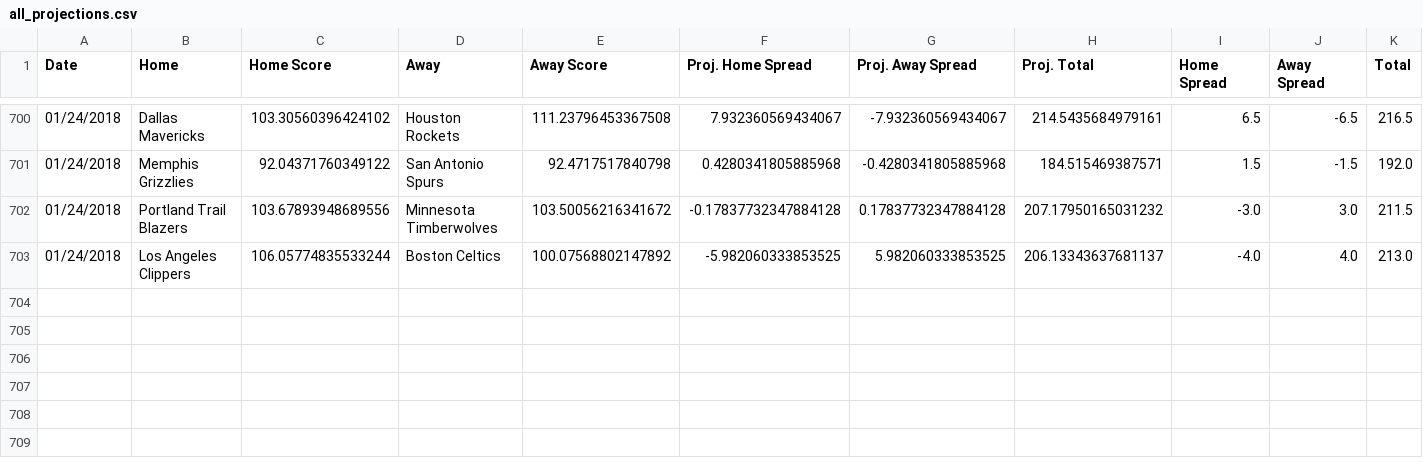
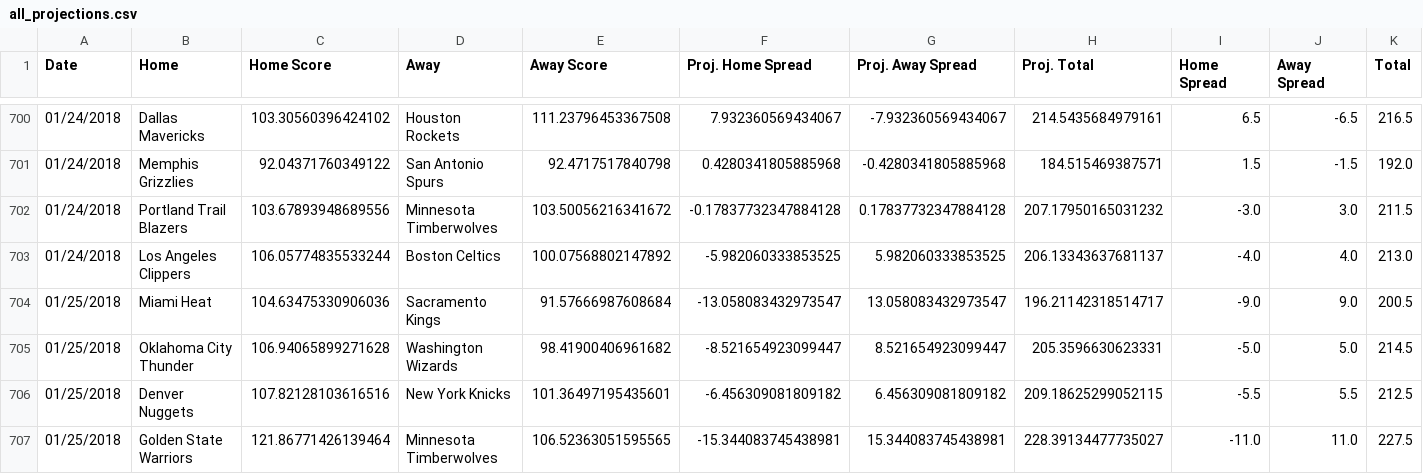
Before and after one commit to RyanOhara/SAM, a CSV file: all_projections.csv, drawn as a sheet; only a part is shown, gaps mark what is left out; rows hold the shown columns only; the diff names each change by its address in the sheet, - before the commit and + after, or states it on an @@ line.

```diff
--- a/all_projections.csv
+++ b/all_projections.csv
+row 704: 01/25/2018 | Miami Heat | 104.63475330906036 | Sacramento Kings | 91.57666987608684 | -13.058083432973547 | 13.058083432973547 | 196.21142318514717 | -9.0 | 9.0 | 200.5
+row 705: 01/25/2018 | Oklahoma City Thunder | 106.94065899271628 | Washington Wizards | 98.41900406961682 | -8.521654923099447 | 8.521654923099447 | 205.3596630623331 | -5.0 | 5.0 | 214.5
+row 706: 01/25/2018 | Denver Nuggets | 107.82128103616516 | New York Knicks | 101.36497195435601 | -6.456309081809182 | 6.456309081809182 | 209.18625299052115 | -5.5 | 5.5 | 212.5
+row 707: 01/25/2018 | Golden State Warriors | 121.86771426139464 | Minnesota Timberwolves | 106.52363051595565 | -15.344083745438981 | 15.344083745438981 | 228.39134477735027 | -11.0 | 11.0 | 227.5
```
Also changed, not shown: injury_updates.csv, pace_hca.csv, 4 other files.
